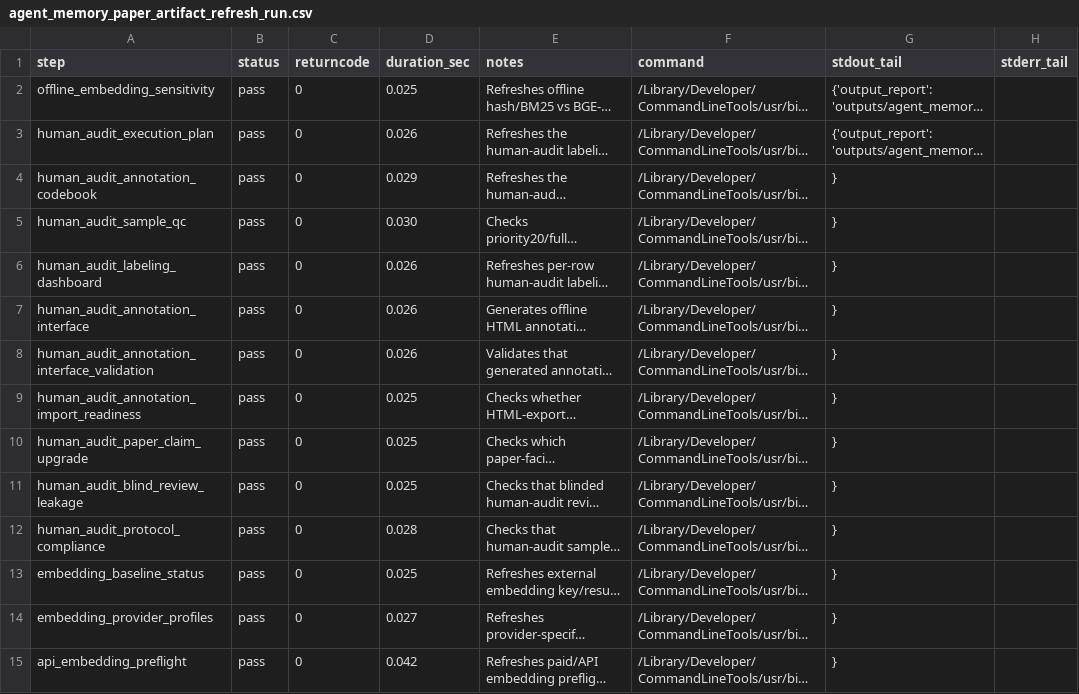
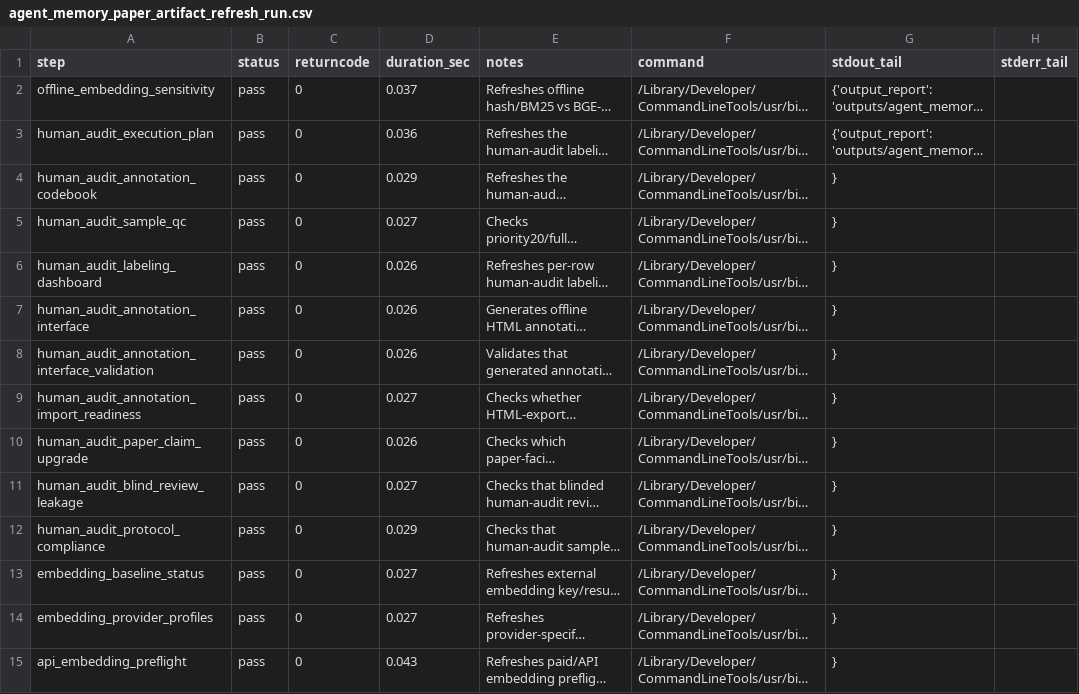
Before and after one commit to bai9yu/agent-memory-experiment, a CSV file: outputs/agent_memory_paper_artifact_refresh_run.csv, drawn as a sheet; only a part is shown; long unchanged cells end in …; the diff covers the shown part only; the diff names each change by its address in the sheet, - before the commit and + after, or states it on an @@ line.

```diff
--- a/outputs/agent_memory_paper_artifact_refresh_run.csv
+++ b/outputs/agent_memory_paper_artifact_refresh_run.csv
-D2 (duration_sec): 0.025
+D2 (duration_sec): 0.037
-D3 (duration_sec): 0.026
+D3 (duration_sec): 0.036
-D5 (duration_sec): 0.030
+D5 (duration_sec): 0.027
-D9 (duration_sec): 0.025
+D9 (duration_sec): 0.027
-D10 (duration_sec): 0.025
+D10 (duration_sec): 0.026
-D11 (duration_sec): 0.025
+D11 (duration_sec): 0.027
-D12 (duration_sec): 0.028
+D12 (duration_sec): 0.029
-D13 (duration_sec): 0.025
+D13 (duration_sec): 0.027
-D15 (duration_sec): 0.042
+D15 (duration_sec): 0.043
```
Also changed, not shown: 1 added row and 30 edited cells elsewhere in this file, outputs/agent_memory_artifact_integrity_manifest.csv, outputs/agent_memory_paper_evidence_matrix.csv, 32 other files.
